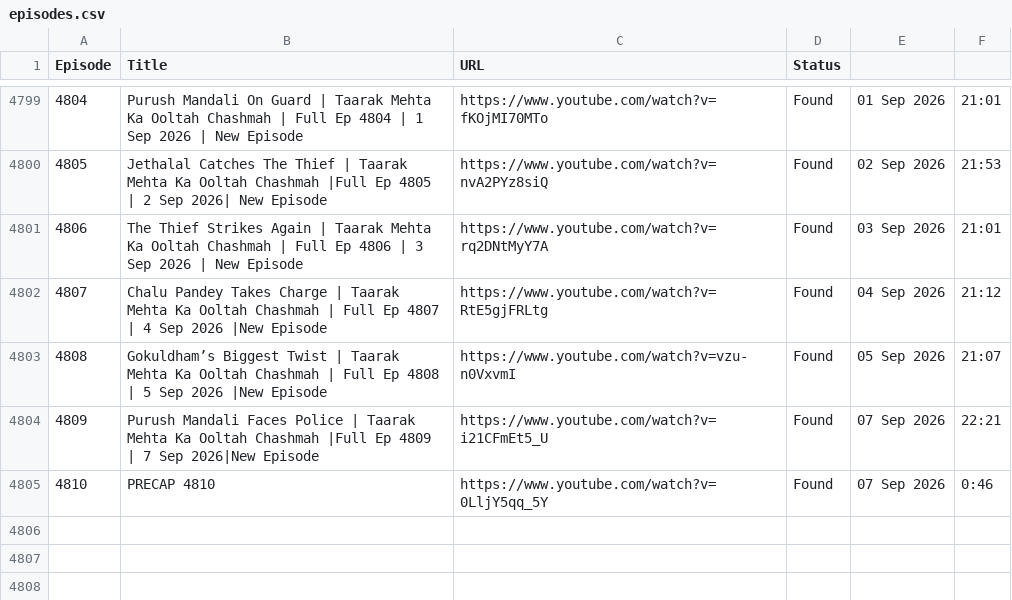
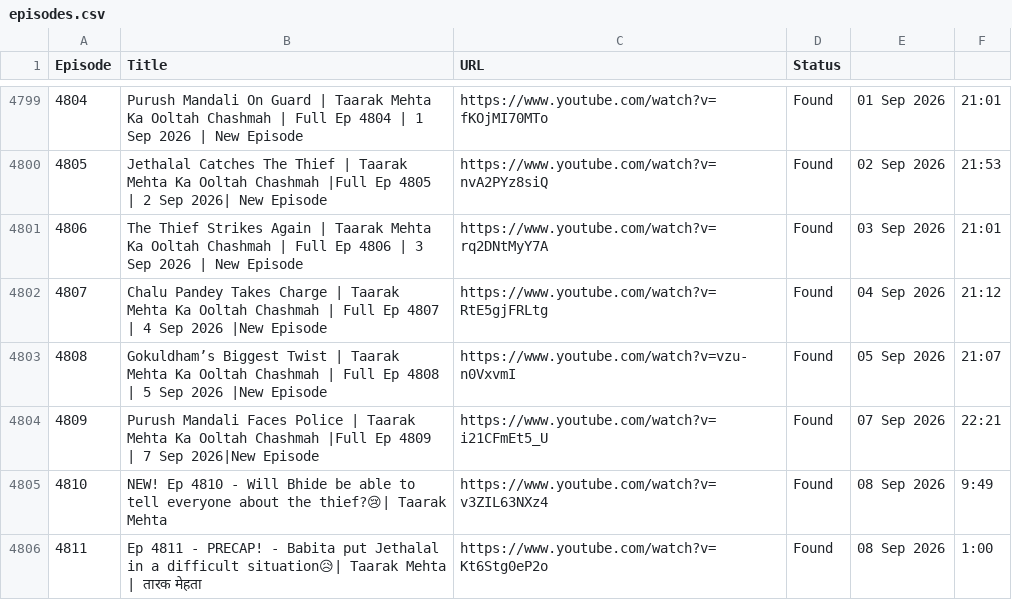
Before and after one commit to CodeMasterAbhishek/Daily-Dose-of-TMOCK, a CSV file: data/episodes.csv, drawn as a sheet; only a part is shown, gaps mark what is left out; removed rows and columns are numbered as before the commit, all else as after; the diff names each change by its address in the sheet, - before the commit and + after, or states it on an @@ line.

```diff
--- a/data/episodes.csv
+++ b/data/episodes.csv
-row 4805: 4810 | PRECAP 4810 | https://www.youtube.com/watch?v=0LljY5qq_5Y | Found | 07 Sep 2026 | 0:46
+row 4805: 4810 | NEW! Ep 4810 - Will Bhide be able to tell everyone about the thief?😢| Taarak Mehta | https://www.youtube.com/watch?v=v3ZIL63NXz4 | Found | 08 Sep 2026 | 9:49
+row 4806: 4811 | Ep 4811 - PRECAP! - Babita put Jethalal in a difficult situation😥| Taarak Mehta | तारक मेहता | https://www.youtube.com/watch?v=Kt6Stg0eP2o | Found | 08 Sep 2026 | 1:00
```
Also changed, not shown: 2 other files.
